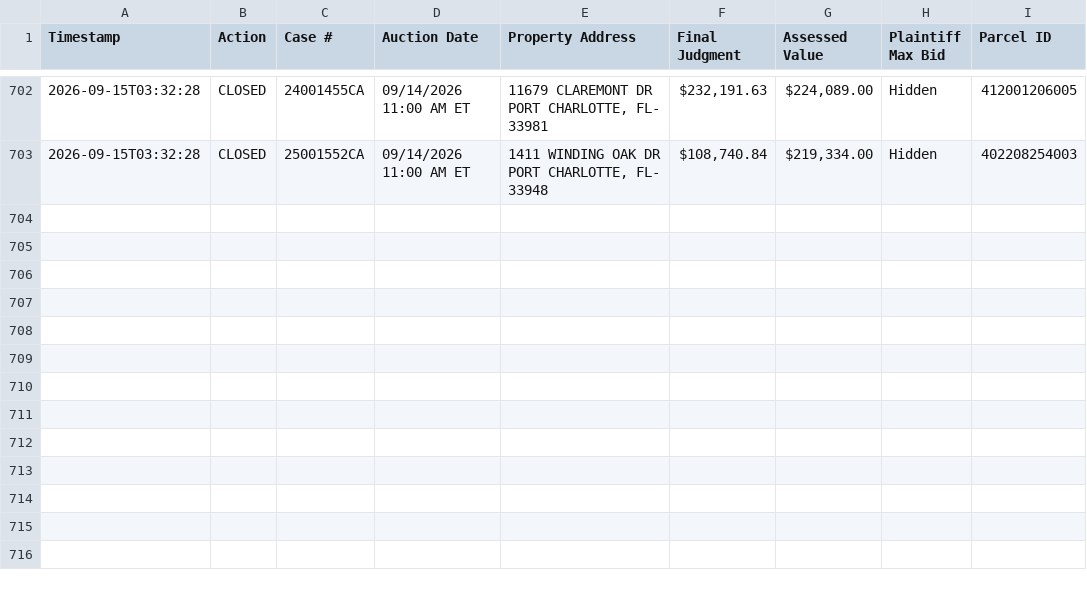
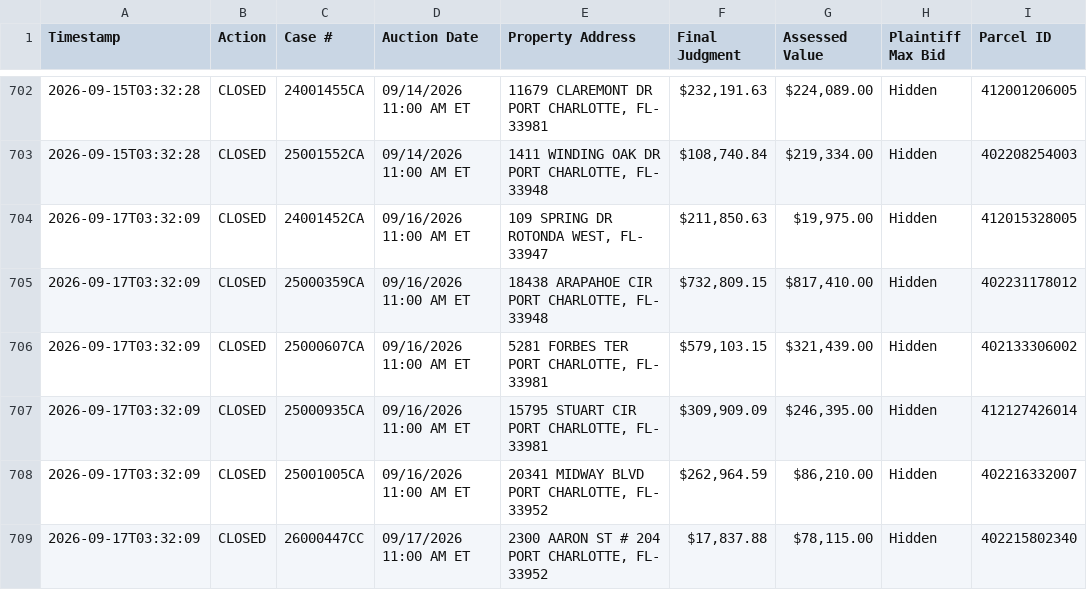
Before and after one commit to figlesias7/realforeclose-charlotte, a CSV file: data/event_log.csv, drawn as a sheet; only a part is shown, gaps mark what is left out.

```diff
--- a/data/event_log.csv
+++ b/data/event_log.csv
@@ -703 +703,7 @@ Timestamp,Action,Case #,Auction Date,Property Address,Final Judgment,Assessed Va
 2026-09-15T03:32:28,CLOSED,25001552CA,09/14/2026 11:00 AM ET,"1411 WINDING OAK DR PORT CHARLOTTE, FL- 33948","$108,740.84","$219,334.00",Hidden,402208254003
+2026-09-17T03:32:09,CLOSED,24001452CA,09/16/2026 11:00 AM ET,"109 SPRING DR ROTONDA WEST, FL- 33947","$211,850.63","$19,975.00",Hidden,412015328005
+2026-09-17T03:32:09,CLOSED,25000359CA,09/16/2026 11:00 AM ET,"18438 ARAPAHOE CIR PORT CHARLOTTE, FL- 33948","$732,809.15","$817,410.00",Hidden,402231178012
+2026-09-17T03:32:09,CLOSED,25000607CA,09/16/2026 11:00 AM ET,"5281 FORBES TER PORT CHARLOTTE, FL- 33981","$579,103.15","$321,439.00",Hidden,402133306002
+2026-09-17T03:32:09,CLOSED,25000935CA,09/16/2026 11:00 AM ET,"15795 STUART CIR PORT CHARLOTTE, FL- 33981","$309,909.09","$246,395.00",Hidden,412127426014
+2026-09-17T03:32:09,CLOSED,25001005CA,09/16/2026 11:00 AM ET,"20341 MIDWAY BLVD PORT CHARLOTTE, FL- 33952","$262,964.59","$86,210.00",Hidden,402216332007
+2026-09-17T03:32:09,CLOSED,26000447CC,09/17/2026 11:00 AM ET,"2300 AARON ST # 204 PORT CHARLOTTE, FL- 33952","$17,837.88","$78,115.00",Hidden,402215802340
```
Also changed, not shown: 3 other files.
